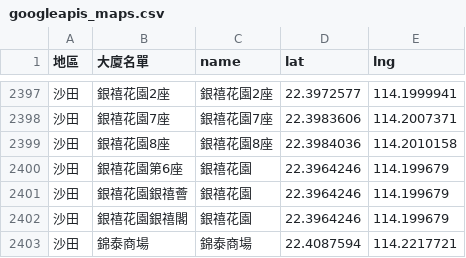
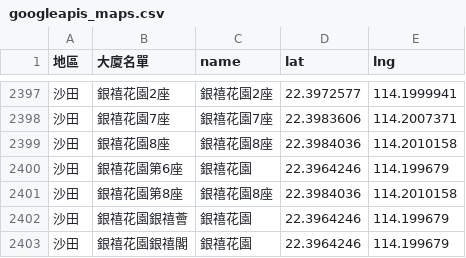
Before and after one commit to covid-hk/covid-hk.github.io, a CSV file: googleapis_maps.csv, drawn as a sheet; only a part is shown, gaps mark what is left out; the shorter side is filled out with more unchanged rows.

Commit message:
Add files via upload

```diff
--- a/googleapis_maps.csv
+++ b/googleapis_maps.csv
@@ -2400,2 +2400,3 @@
 沙田,銀禧花園第6座,銀禧花園,22.3964246,114.199679
+沙田,銀禧花園第8座,銀禧花園8座,22.3984036,114.2010158
 沙田,銀禧花園銀禧薈,銀禧花園,22.3964246,114.199679
```
